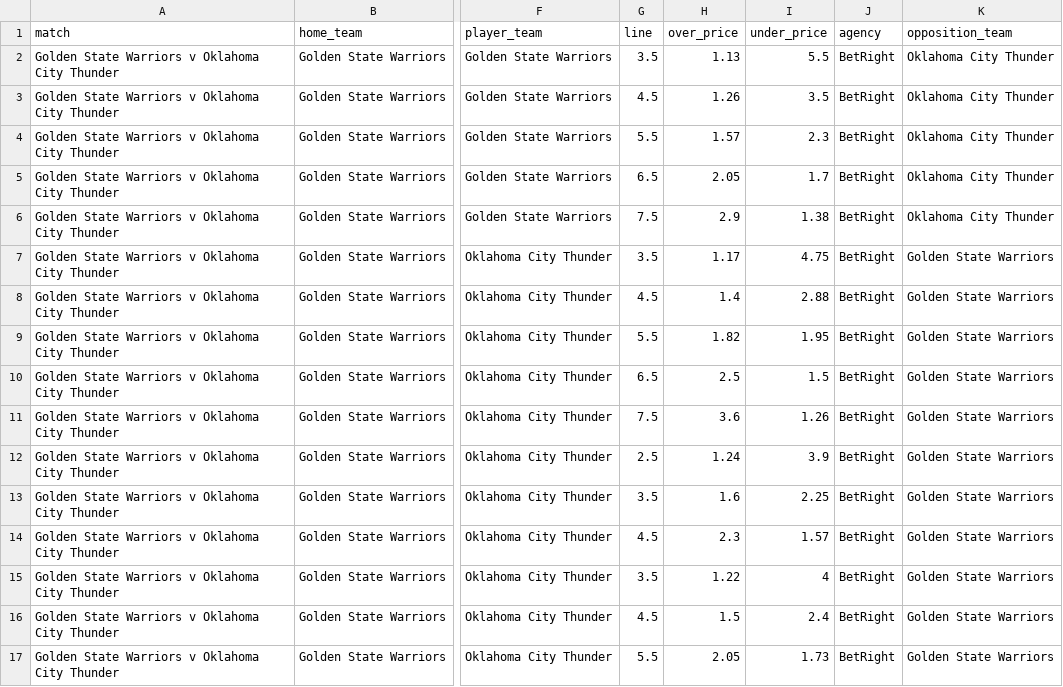
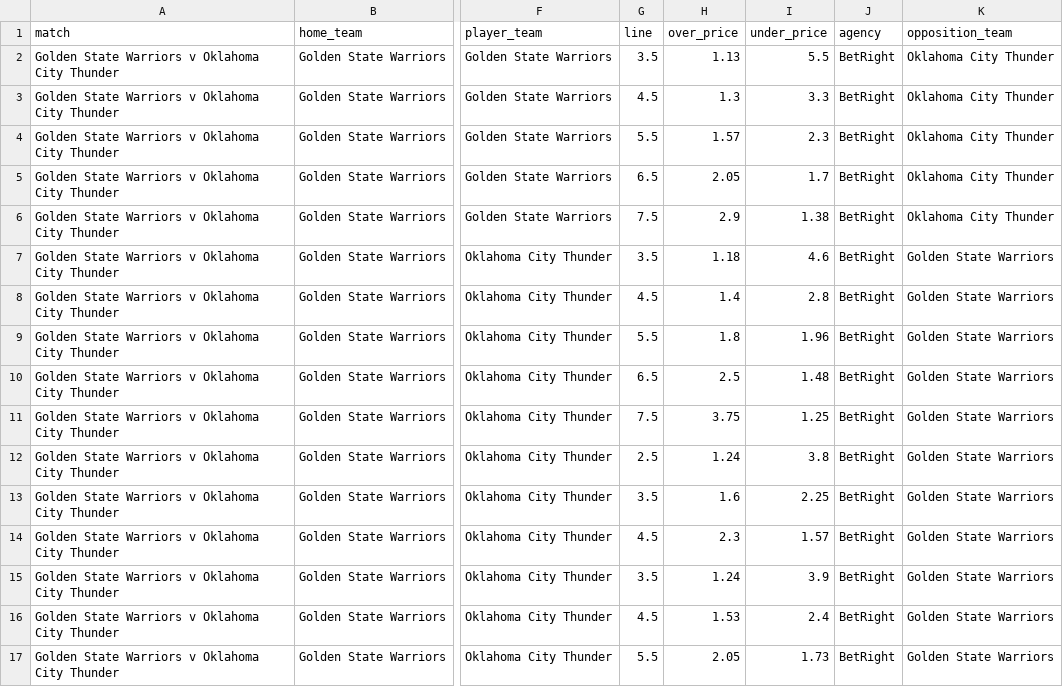
Before and after one commit to jamesbrown1417/NBA, a CSV file: Data/scraped_odds/betright_player_assists.csv, drawn as a sheet; only a part is shown, gaps mark what is left out; the diff covers the shown part only; the diff names each change by its address in the sheet, - before the commit and + after, or states it on an @@ line.

```diff
--- a/Data/scraped_odds/betright_player_assists.csv
+++ b/Data/scraped_odds/betright_player_assists.csv
-H3 (over_price): 1.26
+H3 (over_price): 1.3
-I3 (under_price): 3.5
+I3 (under_price): 3.3
-H7 (over_price): 1.17
+H7 (over_price): 1.18
-I7 (under_price): 4.75
+I7 (under_price): 4.6
-I8 (under_price): 2.88
+I8 (under_price): 2.8
-H9 (over_price): 1.82
+H9 (over_price): 1.8
-I9 (under_price): 1.95
+I9 (under_price): 1.96
-I10 (under_price): 1.5
+I10 (under_price): 1.48
-H11 (over_price): 3.6
+H11 (over_price): 3.75
-I11 (under_price): 1.26
+I11 (under_price): 1.25
-I12 (under_price): 3.9
+I12 (under_price): 3.8
-H15 (over_price): 1.22
+H15 (over_price): 1.24
-I15 (under_price): 4
+I15 (under_price): 3.9
-H16 (over_price): 1.5
+H16 (over_price): 1.53
```
Also changed, not shown: 6 added rows and 29 edited cells elsewhere in this file, Data/scraped_odds/betright_player_threes.csv, Data/scraped_odds/neds_h2h.csv, 32 other files.
